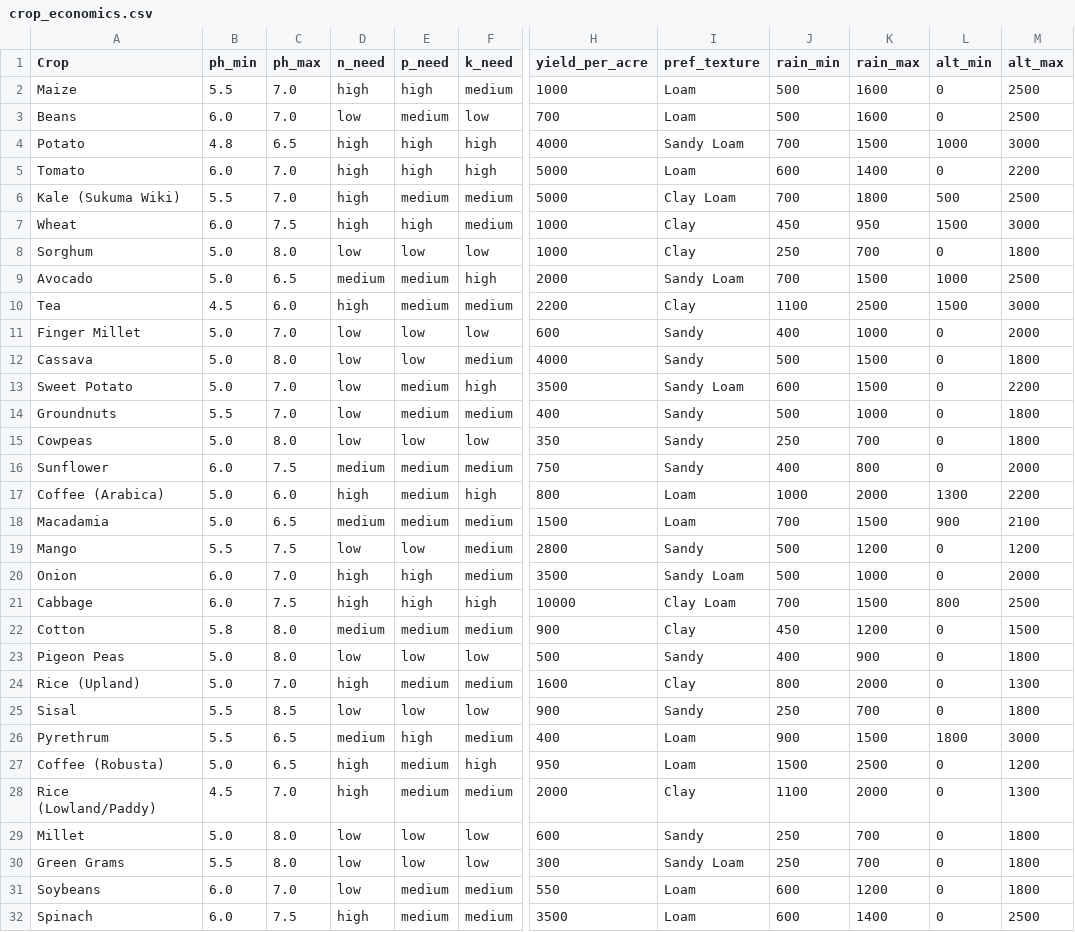
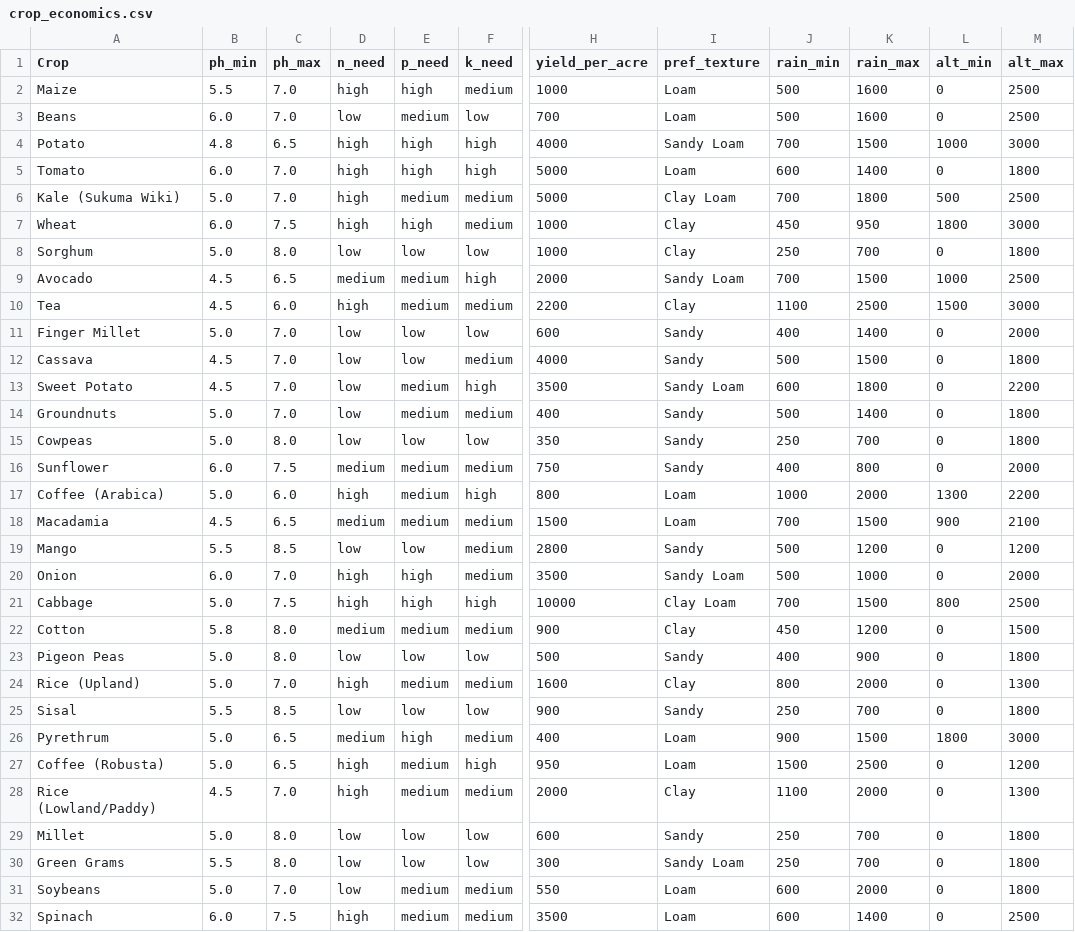
Before and after one commit to Polycar/shambaiq-app, a CSV file: src/data/crop_economics.csv, drawn as a sheet; only a part is shown, gaps mark what is left out; the diff covers the shown part only; the diff names each change by its address in the sheet, - before the commit and + after, or states it on an @@ line.

```diff
--- a/src/data/crop_economics.csv
+++ b/src/data/crop_economics.csv
-M5 (alt_max): 2200
+M5 (alt_max): 1800
-B6 (ph_min): 5.5
+B6 (ph_min): 5.0
-L7 (alt_min): 1500
+L7 (alt_min): 1800
-B9 (ph_min): 5.0
+B9 (ph_min): 4.5
-K11 (rain_max): 1000
+K11 (rain_max): 1400
-B12:B13 (ph_min): 5.0
+B12:B13 (ph_min): 4.5
-C12 (ph_max): 8.0
+C12 (ph_max): 7.0
-K13 (rain_max): 1500
+K13 (rain_max): 1800
-B14 (ph_min): 5.5
+B14 (ph_min): 5.0
-K14 (rain_max): 1000
+K14 (rain_max): 1400
-B18 (ph_min): 5.0
+B18 (ph_min): 4.5
-C19 (ph_max): 7.5
+C19 (ph_max): 8.5
-B21 (ph_min): 6.0
+B21 (ph_min): 5.0
-B26 (ph_min): 5.5
+B26 (ph_min): 5.0
-B31 (ph_min): 6.0
+B31 (ph_min): 5.0
-K31 (rain_max): 1200
+K31 (rain_max): 2000
```
Also changed, not shown: 11 edited cells elsewhere in this file.
